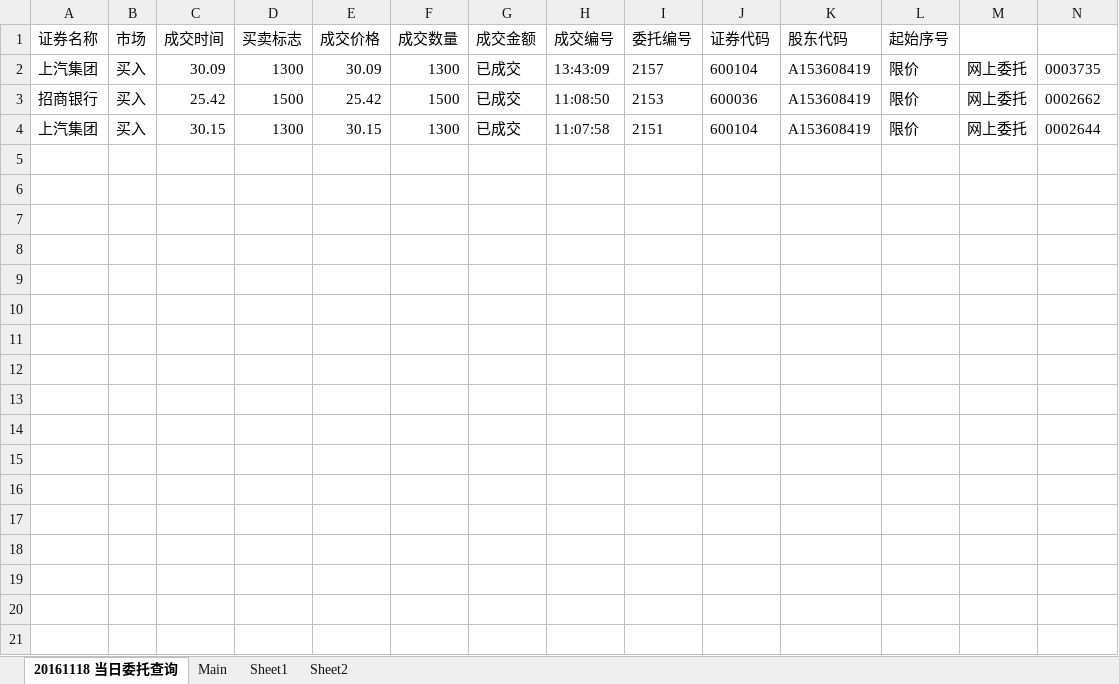
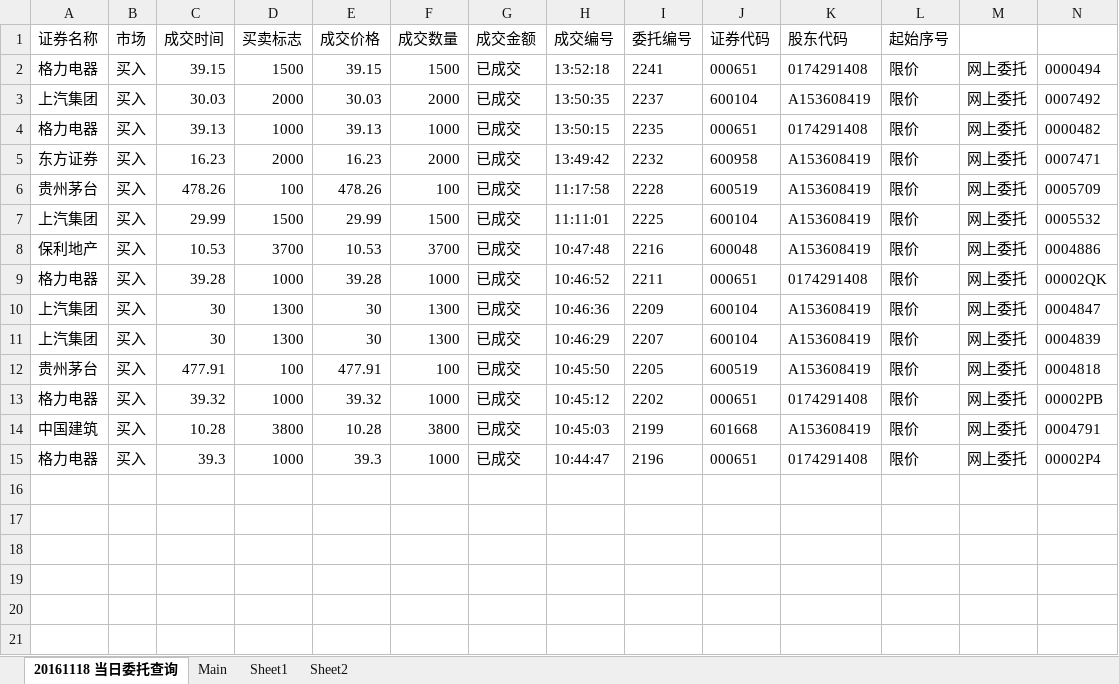
Before and after one commit to lukas1421/tradingFolder, an Excel workbook: PnL Report.xlsm, sheet 20161118 当日委托查询, drawn as a sheet; only a part is shown; values as stored, in another font and other column widths than the file's, no borders; removed rows and columns are numbered as before the commit, all else as after; rows hold the shown columns only; the diff names each change by its address in the sheet, - before the commit and + after, or states it on an @@ line.

```diff
--- a/PnL Report.xlsm (sheet 20161118 当日委托查询)
+++ b/PnL Report.xlsm (sheet 20161118 当日委托查询)
+row 2: 格力电器 | 买入 | 39.15 | 1500 | 39.15 | 1500 | 已成交 | 13:52:18 | 2241 | 000651 | 0174291408 | 限价 | 网上委托 | 0000494
+row 3: 上汽集团 | 买入 | 30.03 | 2000 | 30.03 | 2000 | 已成交 | 13:50:35 | 2237 | 600104 | A153608419 | 限价 | 网上委托 | 0007492
+row 4: 格力电器 | 买入 | 39.13 | 1000 | 39.13 | 1000 | 已成交 | 13:50:15 | 2235 | 000651 | 0174291408 | 限价 | 网上委托 | 0000482
+row 5: 东方证券 | 买入 | 16.23 | 2000 | 16.23 | 2000 | 已成交 | 13:49:42 | 2232 | 600958 | A153608419 | 限价 | 网上委托 | 0007471
+row 6: 贵州茅台 | 买入 | 478.26 | 100 | 478.26 | 100 | 已成交 | 11:17:58 | 2228 | 600519 | A153608419 | 限价 | 网上委托 | 0005709
+row 7: 上汽集团 | 买入 | 29.99 | 1500 | 29.99 | 1500 | 已成交 | 11:11:01 | 2225 | 600104 | A153608419 | 限价 | 网上委托 | 0005532
+row 8: 保利地产 | 买入 | 10.53 | 3700 | 10.53 | 3700 | 已成交 | 10:47:48 | 2216 | 600048 | A153608419 | 限价 | 网上委托 | 0004886
+row 9: 格力电器 | 买入 | 39.28 | 1000 | 39.28 | 1000 | 已成交 | 10:46:52 | 2211 | 000651 | 0174291408 | 限价 | 网上委托 | 00002QK
-C10 (成交时间): 30.09
+C10 (成交时间): 30
-E10 (成交价格): 30.09
+E10 (成交价格): 30
-H10 (成交编号): 13:43:09
+H10 (成交编号): 10:46:36
-I10 (委托编号): 2157
+I10 (委托编号): 2209
-N10: 0003735
+N10: 0004847
-row 3: 招商银行 | 买入 | 25.42 | 1500 | 25.42 | 1500 | 已成交 | 11:08:50 | 2153 | 600036 | A153608419 | 限价 | 网上委托 | 0002662
-C11 (成交时间): 30.15
+C11 (成交时间): 30
-E11 (成交价格): 30.15
+E11 (成交价格): 30
-H11 (成交编号): 11:07:58
+H11 (成交编号): 10:46:29
-I11 (委托编号): 2151
+I11 (委托编号): 2207
-N11: 0002644
+N11: 0004839
-row 12: (empty)
+row 12: 贵州茅台 | 买入 | 477.91 | 100 | 477.91 | 100 | 已成交 | 10:45:50 | 2205 | 600519 | A153608419 | 限价 | 网上委托 | 0004818
-row 13: (empty)
+row 13: 格力电器 | 买入 | 39.32 | 1000 | 39.32 | 1000 | 已成交 | 10:45:12 | 2202 | 000651 | 0174291408 | 限价 | 网上委托 | 00002PB
-row 14: (empty)
+row 14: 中国建筑 | 买入 | 10.28 | 3800 | 10.28 | 3800 | 已成交 | 10:45:03 | 2199 | 601668 | A153608419 | 限价 | 网上委托 | 0004791
-row 15: (empty)
+row 15: 格力电器 | 买入 | 39.3 | 1000 | 39.3 | 1000 | 已成交 | 10:44:47 | 2196 | 000651 | 0174291408 | 限价 | 网上委托 | 00002P4
-row 9: (empty)
-row 10: (empty)
-row 11: (empty)
-row 12: (empty)
-row 13: (empty)
-row 14: (empty)
-row 15: (empty)
```
Also changed, not shown: sheet Main, formulas that keep their value, FTSE A50 List Jan15.xlsm, new.xlsx, 13 other files.
